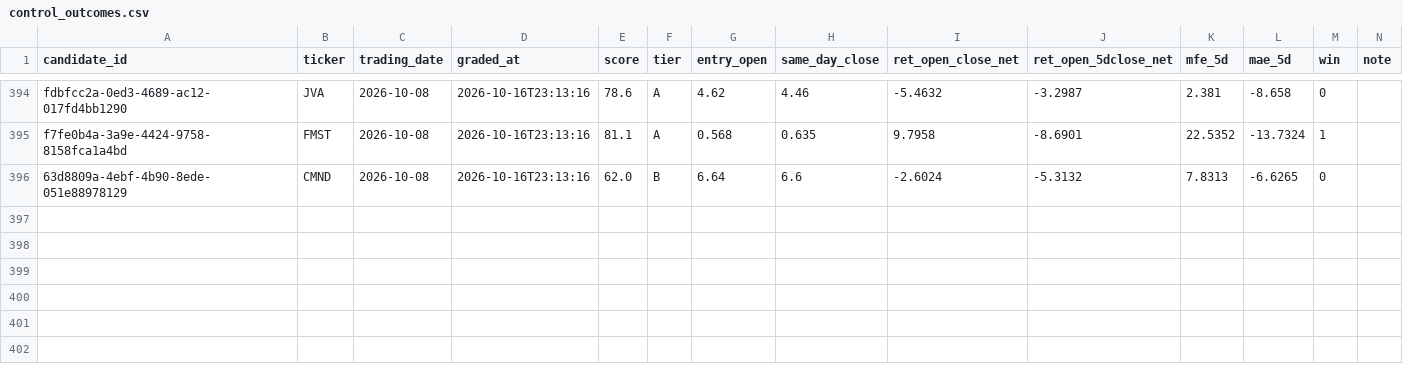
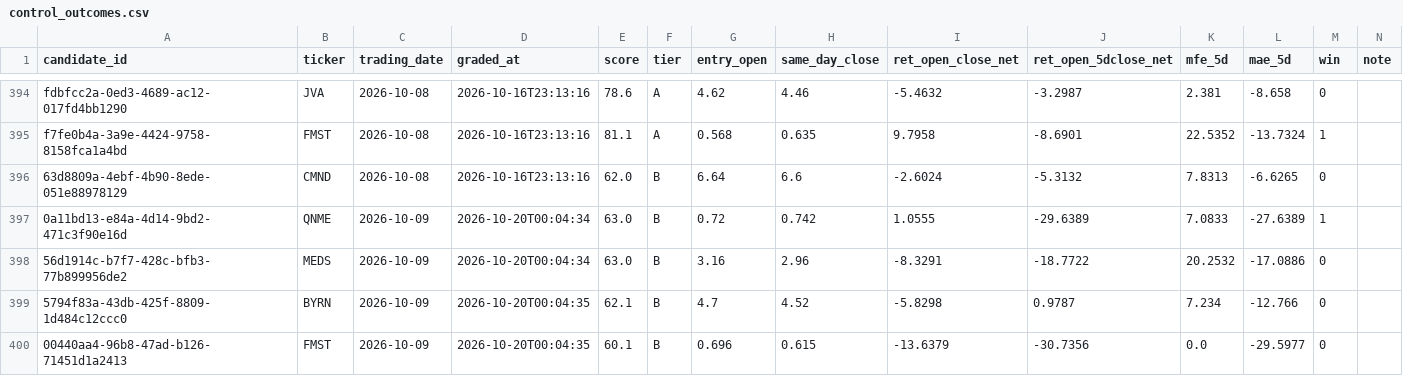
Before and after one commit to joshldavis/ThePickLog, a CSV file: control_outcomes.csv, drawn as a sheet; only a part is shown, gaps mark what is left out; the diff names each change by its address in the sheet, - before the commit and + after, or states it on an @@ line.

```diff
--- a/control_outcomes.csv
+++ b/control_outcomes.csv
+row 397: 0a11bd13-e84a-4d14-9bd2-471c3f90e16d | QNME | 2026-10-09 | 2026-10-20T00:04:34 | 63.0 | B | 0.72 | 0.742 | 1.0555 | -29.6389 | 7.0833 | -27.6389 | 1
+row 398: 56d1914c-b7f7-428c-bfb3-77b899956de2 | MEDS | 2026-10-09 | 2026-10-20T00:04:34 | 63.0 | B | 3.16 | 2.96 | -8.3291 | -18.7722 | 20.2532 | -17.0886 | 0
+row 399: 5794f83a-43db-425f-8809-1d484c12ccc0 | BYRN | 2026-10-09 | 2026-10-20T00:04:35 | 62.1 | B | 4.7 | 4.52 | -5.8298 | 0.9787 | 7.234 | -12.766 | 0
+row 400: 00440aa4-96b8-47ad-b126-71451d1a2413 | FMST | 2026-10-09 | 2026-10-20T00:04:35 | 60.1 | B | 0.696 | 0.615 | -13.6379 | -30.7356 | 0.0 | -29.5977 | 0
```
Also changed, not shown: integrity_ledger.csv, outcomes.csv, 6 other files.
